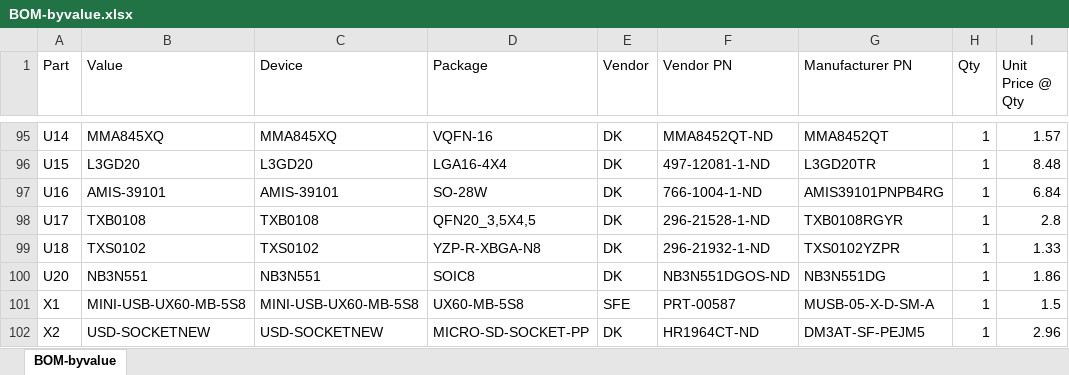
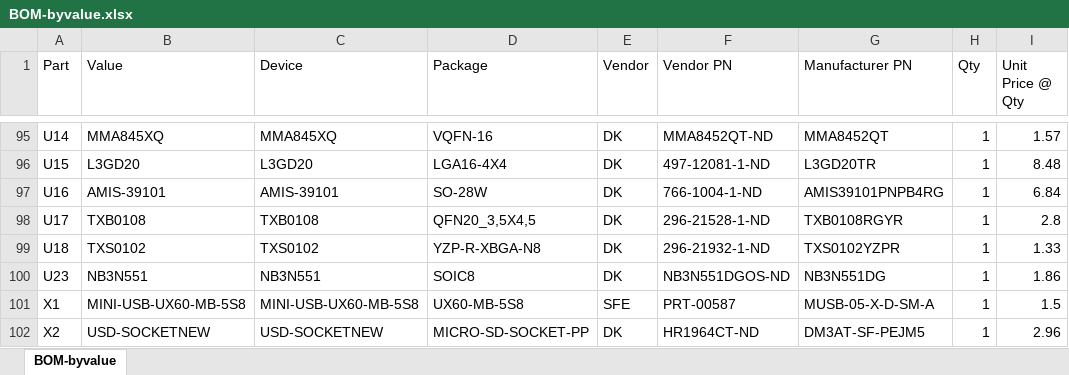
Before and after one commit to jbaker0428/Unified-Robotics-Development-Board, an Excel workbook: Documentation/BOM-byvalue.xlsx, sheet BOM-byvalue, drawn as a sheet; only a part is shown, gaps mark what is left out; values as stored, in another font and other column widths than the file's, no borders; the diff names each change by its address in the sheet, - before the commit and + after, or states it on an @@ line.

```diff
--- a/Documentation/BOM-byvalue.xlsx (sheet BOM-byvalue)
+++ b/Documentation/BOM-byvalue.xlsx (sheet BOM-byvalue)
-A100 (Part): U20
+A100 (Part): U23
```
Also changed, not shown: 2 other files.
